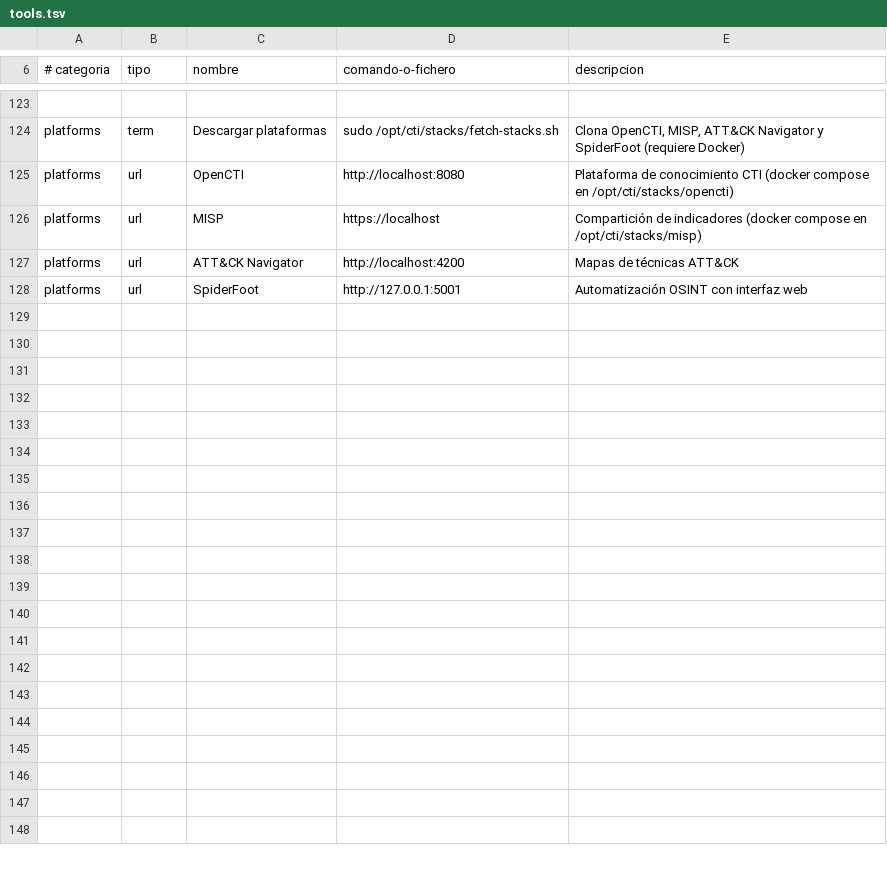
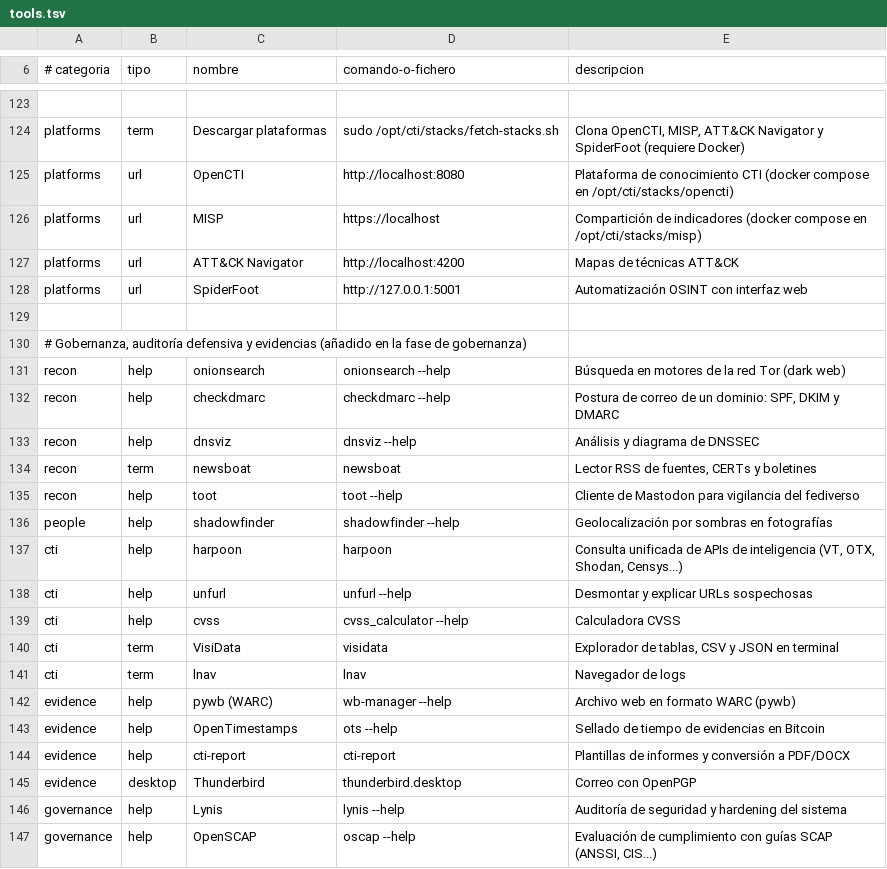
Before and after one commit to iamciso/CTI-Distribution, a TSV file: live-build/config/includes.chroot/opt/cti/menu/tools.tsv, drawn as a sheet; only a part is shown, gaps mark what is left out; the diff covers the shown part only; the diff names each change by its address in the sheet, - before the commit and + after, or states it on an @@ line.

```diff
--- a/live-build/config/includes.chroot/opt/cti/menu/tools.tsv
+++ b/live-build/config/includes.chroot/opt/cti/menu/tools.tsv
+row 129: (empty)
+row 130: # Gobernanza, auditoría defensiva y evidencias (añadido en la fase de gobernanza)
+row 131: recon | help | onionsearch | onionsearch --help | Búsqueda en motores de la red Tor (dark web)
+row 132: recon | help | checkdmarc | checkdmarc --help | Postura de correo de un dominio: SPF, DKIM y DMARC
+row 133: recon | help | dnsviz | dnsviz --help | Análisis y diagrama de DNSSEC
+row 134: recon | term | newsboat | newsboat | Lector RSS de fuentes, CERTs y boletines
+row 135: recon | help | toot | toot --help | Cliente de Mastodon para vigilancia del fediverso
+row 136: people | help | shadowfinder | shadowfinder --help | Geolocalización por sombras en fotografías
+row 137: cti | help | harpoon | harpoon | Consulta unificada de APIs de inteligencia (VT, OTX, Shodan, Censys...)
+row 138: cti | help | unfurl | unfurl --help | Desmontar y explicar URLs sospechosas
+row 139: cti | help | cvss | cvss_calculator --help | Calculadora CVSS
+row 140: cti | term | VisiData | visidata | Explorador de tablas, CSV y JSON en terminal
+row 141: cti | term | lnav | lnav | Navegador de logs
+row 142: evidence | help | pywb (WARC) | wb-manager --help | Archivo web en formato WARC (pywb)
+row 143: evidence | help | OpenTimestamps | ots --help | Sellado de tiempo de evidencias en Bitcoin
+row 144: evidence | help | cti-report | cti-report | Plantillas de informes y conversión a PDF/DOCX
+row 145: evidence | desktop | Thunderbird | thunderbird.desktop | Correo con OpenPGP
+row 146: governance | help | Lynis | lynis --help | Auditoría de seguridad y hardening del sistema
+row 147: governance | help | OpenSCAP | oscap --help | Evaluación de cumplimiento con guías SCAP (ANSSI, CIS...)
```
Also changed, not shown: 19 added rows elsewhere in this file, 6 other files.
